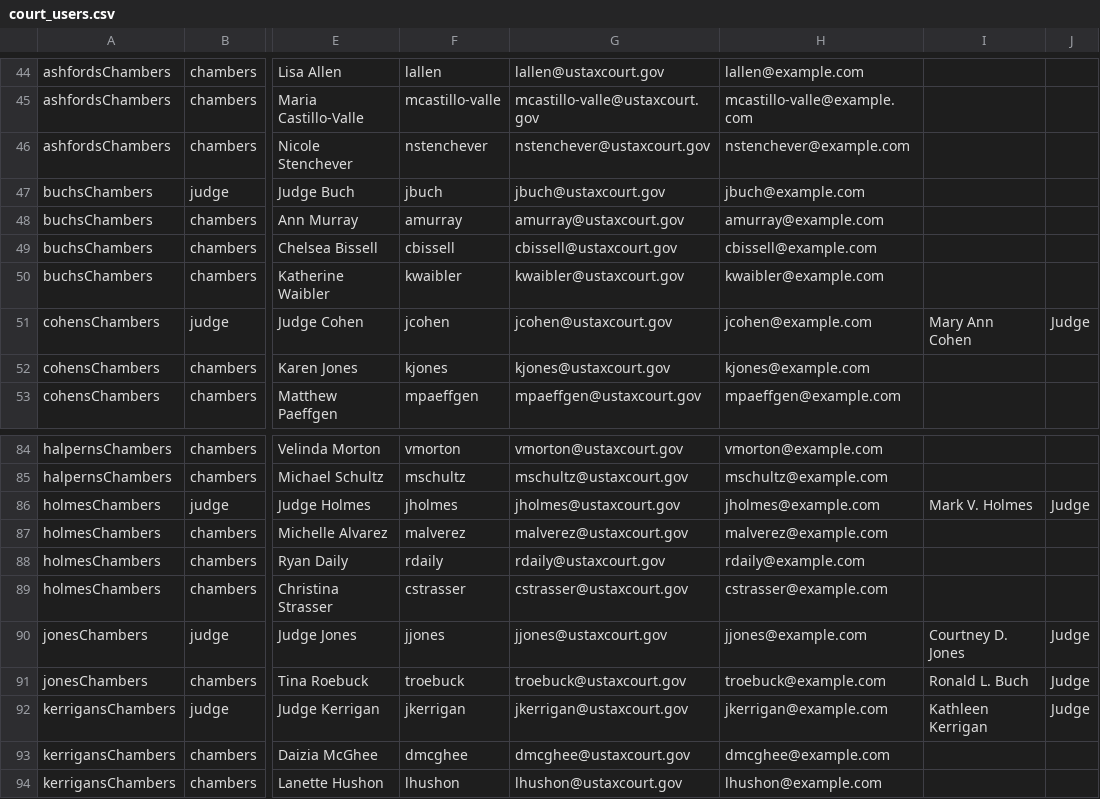
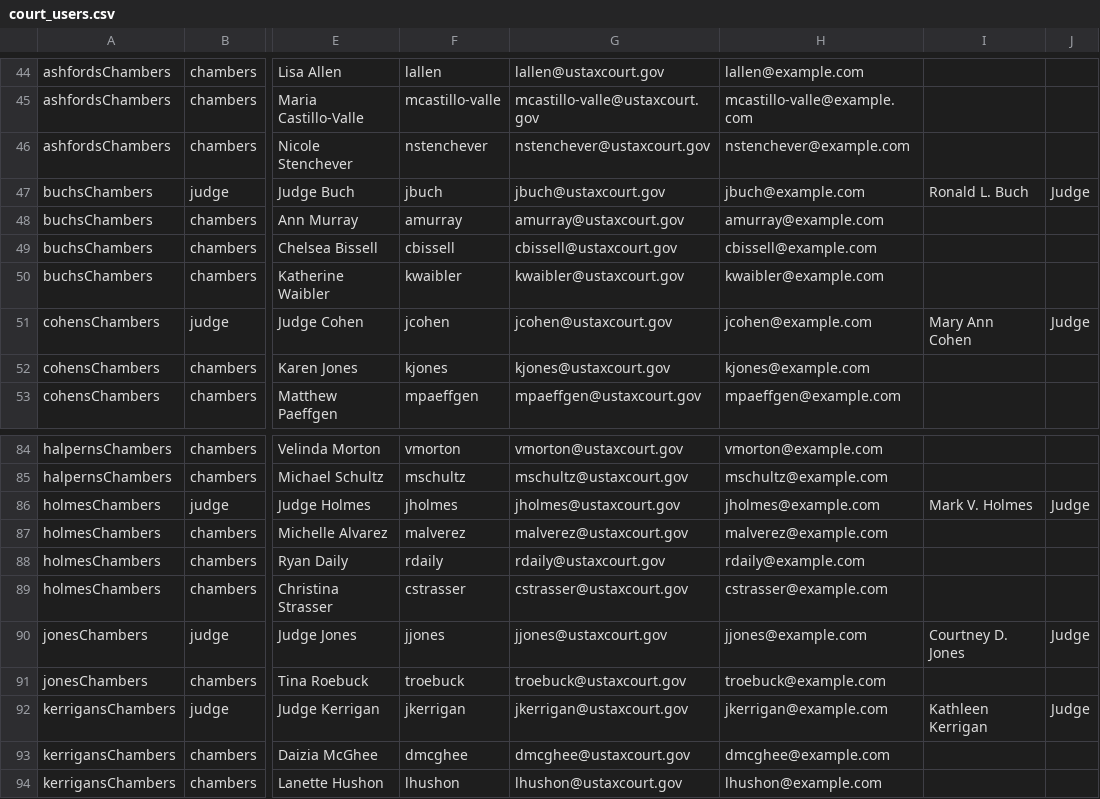
Before and after one commit to flexion/ef-cms, a CSV file: web-api/court_users.csv, drawn as a sheet; only a part is shown, gaps mark what is left out; the diff names each change by its address in the sheet, - before the commit and + after, or states it on an @@ line.

Commit message:
fixing buch

```diff
--- a/web-api/court_users.csv
+++ b/web-api/court_users.csv
-I47: (empty)
+I47: Ronald L. Buch
-J47: (empty)
+J47: Judge
-I91: Ronald L. Buch
+I91: (empty)
-J91: Judge
+J91: (empty)
```
